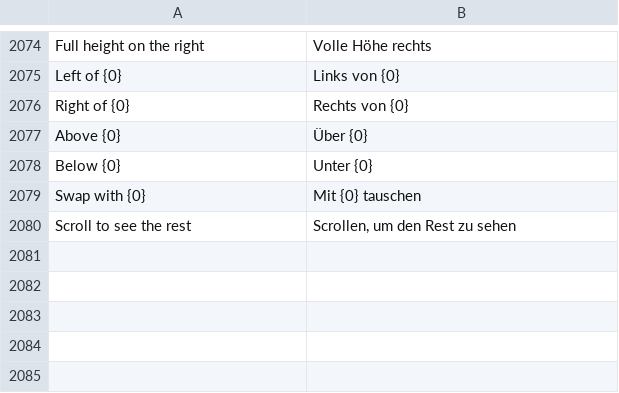
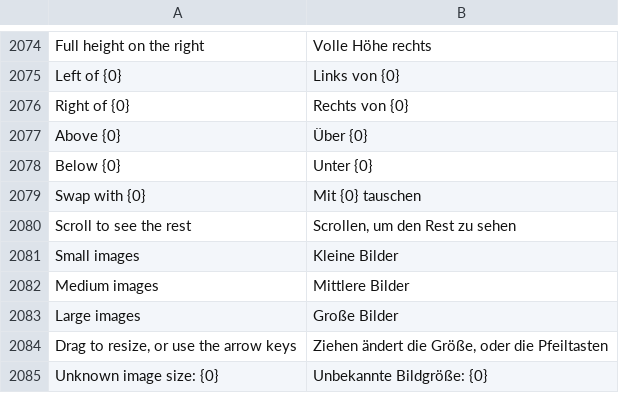
Before and after one commit to phamos-eu/phamos, a CSV file: phamos/translations/de.csv, drawn as a sheet; only a part is shown, gaps mark what is left out.

```diff
--- a/phamos/translations/de.csv
+++ b/phamos/translations/de.csv
@@ -2080 +2080,6 @@ Swap with {0},Mit {0} tauschen
 Scroll to see the rest,"Scrollen, um den Rest zu sehen"
+Small images,Kleine Bilder
+Medium images,Mittlere Bilder
+Large images,Große Bilder
+"Drag to resize, or use the arrow keys","Ziehen ändert die Größe, oder die Pfeiltasten"
+Unknown image size: {0},Unbekannte Bildgröße: {0}
```
Also changed, not shown: 8 other files.
